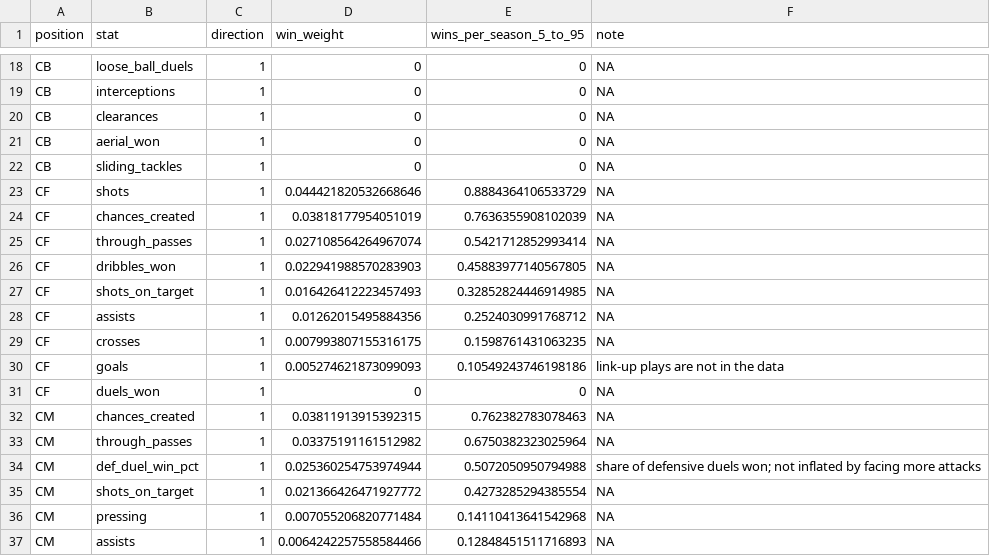
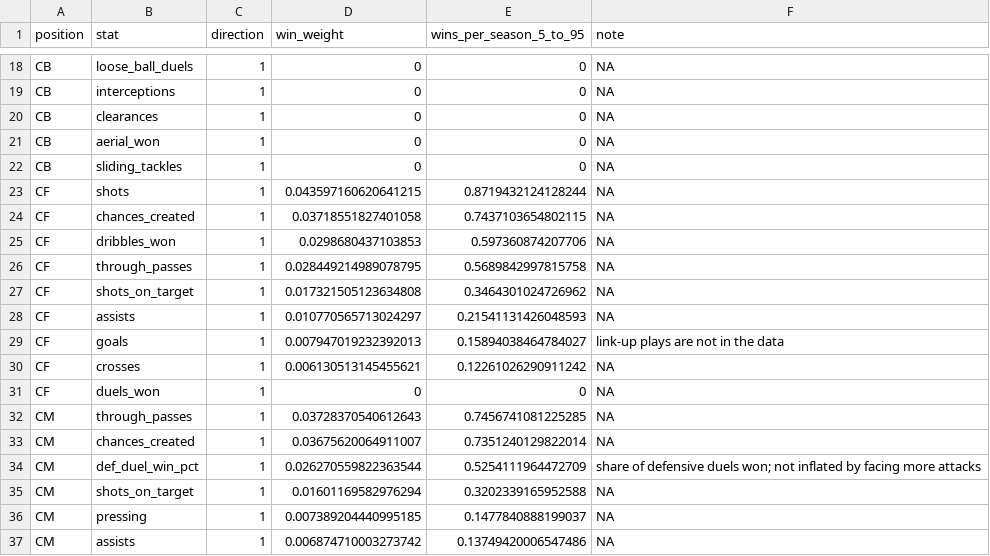
Before and after one commit to thekegzster/VTSoccer, a CSV file: war_output/weights_used.csv, drawn as a sheet; only a part is shown, gaps mark what is left out; the diff covers the shown part only.

```diff
--- a/war_output/weights_used.csv
+++ b/war_output/weights_used.csv
@@ -22,16 +22,16 @@ CB,aerial_won,1,0,0,NA
 CB,sliding_tackles,1,0,0,NA
-CF,shots,1,0.044421820532668646,0.8884364106533729,NA
-CF,chances_created,1,0.03818177954051019,0.7636355908102039,NA
-CF,through_passes,1,0.027108564264967074,0.5421712852993414,NA
-CF,dribbles_won,1,0.022941988570283903,0.45883977140567805,NA
-CF,shots_on_target,1,0.016426412223457493,0.32852824446914985,NA
-CF,assists,1,0.01262015495884356,0.2524030991768712,NA
-CF,crosses,1,0.007993807155316175,0.1598761431063235,NA
-CF,goals,1,0.005274621873099093,0.10549243746198186,link-up plays are not in the data
+CF,shots,1,0.043597160620641215,0.8719432124128244,NA
+CF,chances_created,1,0.03718551827401058,0.7437103654802115,NA
+CF,dribbles_won,1,0.0298680437103853,0.597360874207706,NA
+CF,through_passes,1,0.028449214989078795,0.5689842997815758,NA
+CF,shots_on_target,1,0.017321505123634808,0.3464301024726962,NA
+CF,assists,1,0.010770565713024297,0.21541131426048593,NA
+CF,goals,1,0.007947019232392013,0.15894038464784027,link-up plays are not in the data
+CF,crosses,1,0.006130513145455621,0.12261026290911242,NA
 CF,duels_won,1,0,0,NA
-CM,chances_created,1,0.03811913915392315,0.762382783078463,NA
-CM,through_passes,1,0.03375191161512982,0.6750382323025964,NA
-CM,def_duel_win_pct,1,0.025360254753974944,0.5072050950794988,share of defensive duels won; not inflated by facing more attacks
-CM,shots_on_target,1,0.021366426471927772,0.4273285294385554,NA
-CM,pressing,1,0.007055206820771484,0.14110413641542968,NA
-CM,assists,1,0.0064242257558584466,0.12848451511716893,NA
+CM,through_passes,1,0.03728370540612643,0.7456741081225285,NA
+CM,chances_created,1,0.03675620064911007,0.7351240129822014,NA
+CM,def_duel_win_pct,1,0.026270559822363544,0.5254111964472709,share of defensive duels won; not inflated by facing more attacks
+CM,shots_on_target,1,0.01601169582976294,0.3202339165952588,NA
+CM,pressing,1,0.007389204440995185,0.1477840888199037,NA
+CM,assists,1,0.006874710003273742,0.13749420006547486,NA
```
Also changed, not shown: 1 added row, 1 removed row and 88 edited cells elsewhere in this file, 5 other files.
